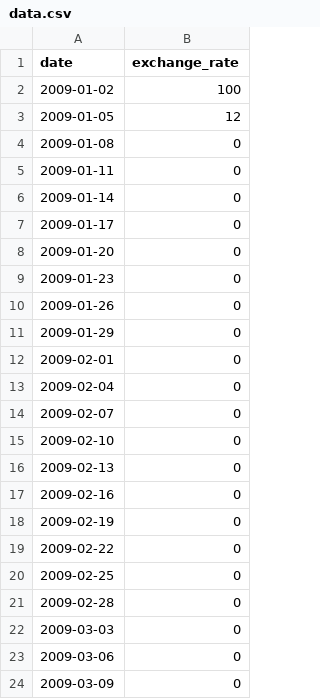
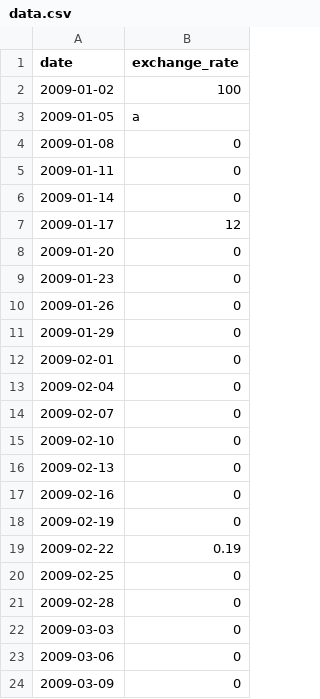
Before and after one commit to Quierounnombre/CPP, a CSV file: CPP09/ex00/data.csv, drawn as a sheet; only a part is shown.

Commit message:
parser exchange progress in floats

```diff
--- a/CPP09/ex00/data.csv
+++ b/CPP09/ex00/data.csv
@@ -2,3 +2,3 @@ date,exchange_rate
 2009-01-02,100
-2009-01-05,12
+2009-01-05,a
 2009-01-08,0
@@ -6,3 +6,3 @@ date,exchange_rate
 2009-01-14,0
-2009-01-17,0
+2009-01-17,12
 2009-01-20,0
@@ -18,3 +18,3 @@ date,exchange_rate
 2009-02-19,0
-2009-02-22,0
+2009-02-22,0.19
 2009-02-25,0
```
Also changed, not shown: 3 other files.
